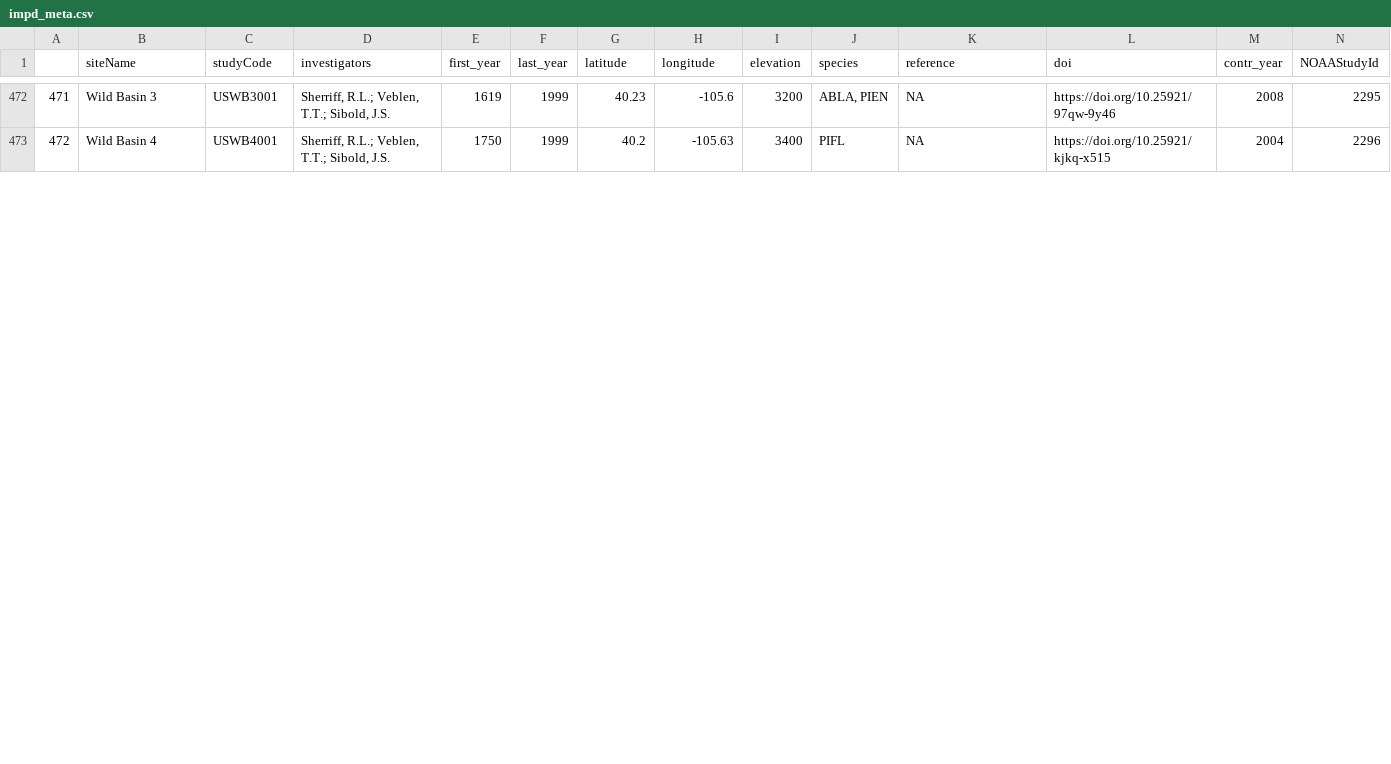
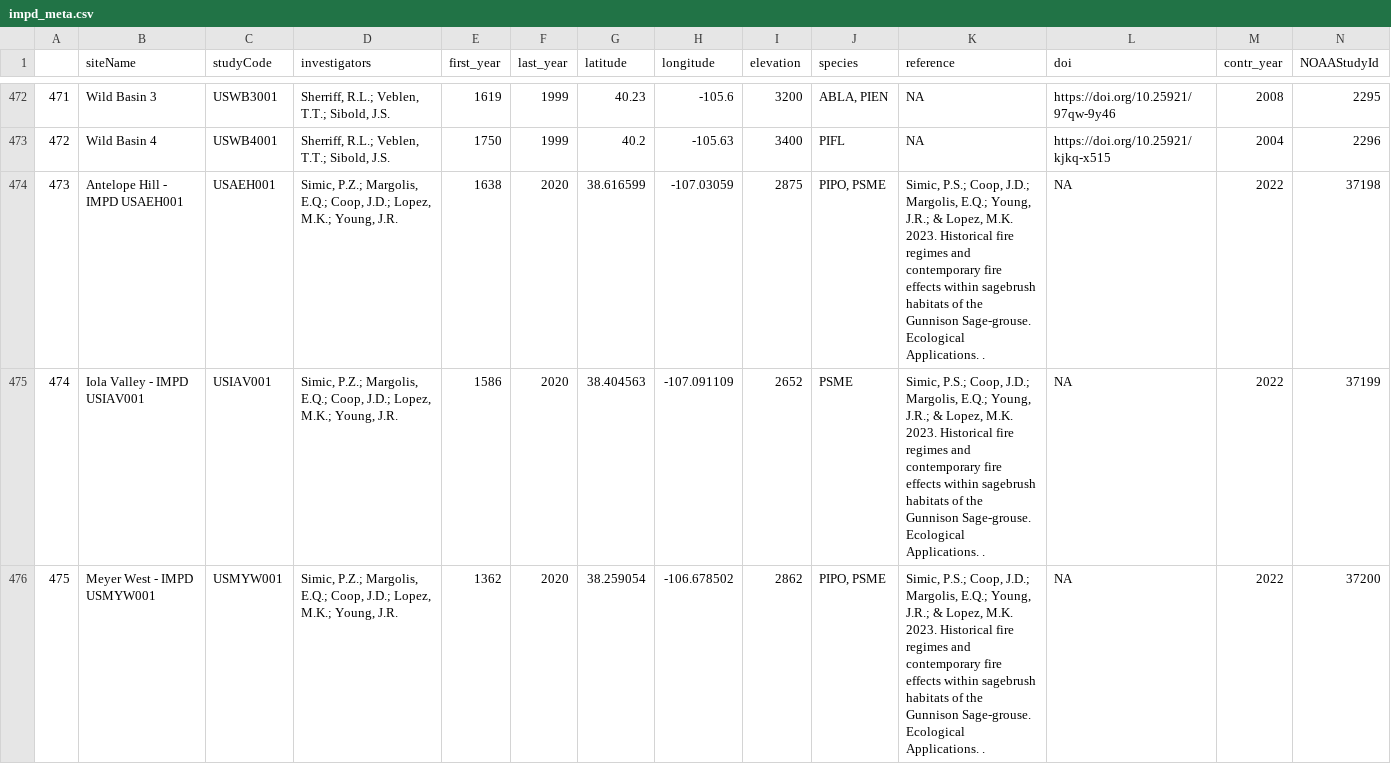
Before and after one commit to chguiterman/scrape-IMPD, a CSV file: data/impd_meta.csv, drawn as a sheet; only a part is shown, gaps mark what is left out; rows hold the shown columns only; the diff covers the shown part only; the diff names each change by its address in the sheet, - before the commit and + after, or states it on an @@ line.

```diff
--- a/data/impd_meta.csv
+++ b/data/impd_meta.csv
+row 474: 473 | Antelope Hill - IMPD USAEH001 | USAEH001 | Simic, P.Z.; Margolis, E.Q.; Coop, J.D.; Lopez, M.K.; Young, J.R. | 1638 | 2020 | 38.616599 | -107.03059 | 2875 | PIPO, PSME | Simic, P.S.; Coop, J.D.; Margolis, E.Q.; Young, J.R.; & Lopez, M.K. 2023. Historical fire regimes and contemporary fire effects within sagebrush habitats of the Gunnison Sage-grouse. Ecological Applications. . | NA | 2022 | 37198
+row 475: 474 | Iola Valley - IMPD USIAV001 | USIAV001 | Simic, P.Z.; Margolis, E.Q.; Coop, J.D.; Lopez, M.K.; Young, J.R. | 1586 | 2020 | 38.404563 | -107.091109 | 2652 | PSME | Simic, P.S.; Coop, J.D.; Margolis, E.Q.; Young, J.R.; & Lopez, M.K. 2023. Historical fire regimes and contemporary fire effects within sagebrush habitats of the Gunnison Sage-grouse. Ecological Applications. . | NA | 2022 | 37199
+row 476: 475 | Meyer West - IMPD USMYW001 | USMYW001 | Simic, P.Z.; Margolis, E.Q.; Coop, J.D.; Lopez, M.K.; Young, J.R. | 1362 | 2020 | 38.259054 | -106.678502 | 2862 | PIPO, PSME | Simic, P.S.; Coop, J.D.; Margolis, E.Q.; Young, J.R.; & Lopez, M.K. 2023. Historical fire regimes and contemporary fire effects within sagebrush habitats of the Gunnison Sage-grouse. Ecological Applications. . | NA | 2022 | 37200
```
Also changed, not shown: 7 added rows, 2 edited cells and row numbers in column A elsewhere in this file.
